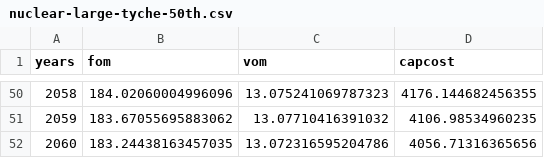
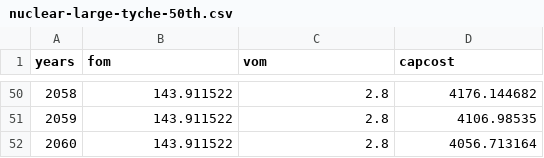
Before and after one commit to NREL/tyche, a CSV file: src/technology/nuclear/nuclear-large-tyche-50th.csv, drawn as a sheet; only a part is shown, gaps mark what is left out; the diff covers the shown part only.

```diff
--- a/src/technology/nuclear/nuclear-large-tyche-50th.csv
+++ b/src/technology/nuclear/nuclear-large-tyche-50th.csv
@@ -50,3 +50,3 @@ years,fom,vom,capcost
-2058,184.02060004996096,13.075241069787323,4176.144682456355
-2059,183.67055695883062,13.07710416391032,4106.98534960235
-2060,183.24438163457035,13.072316595204786,4056.71316365656
+2058,143.911522,2.8,4176.144682
+2059,143.911522,2.8,4106.98535
+2060,143.911522,2.8,4056.713164
```
Also changed, not shown: 144 edited cells elsewhere in this file, src/technology/nuclear/nuclear-smr-tyche-50th.csv.
